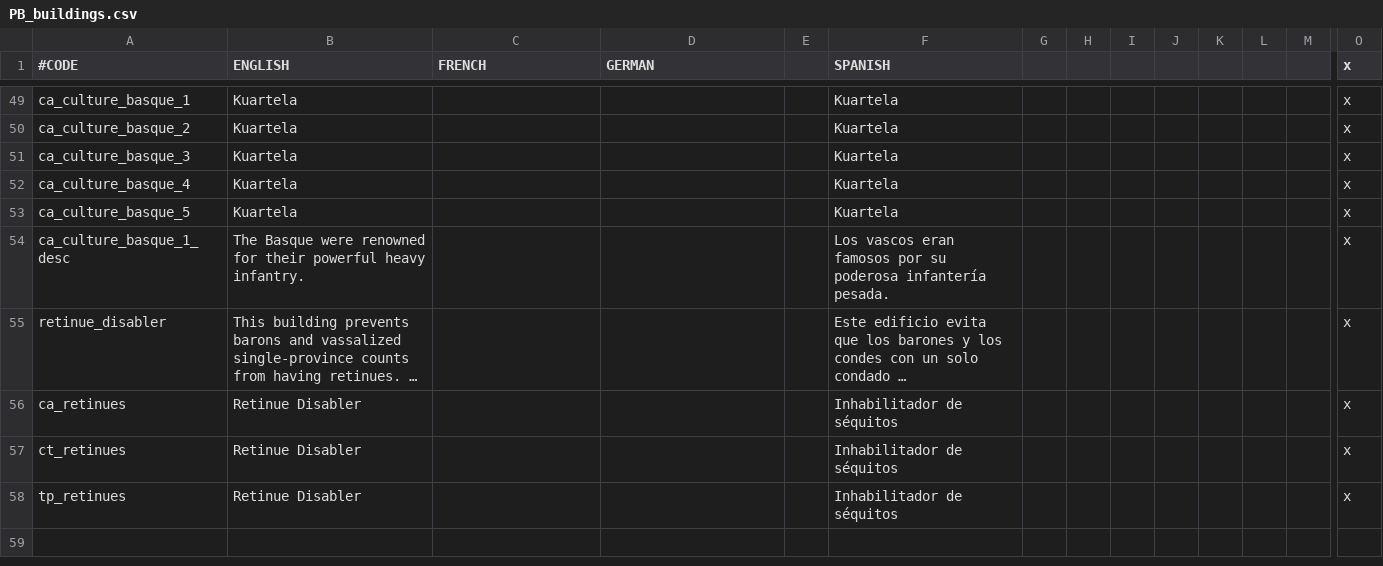
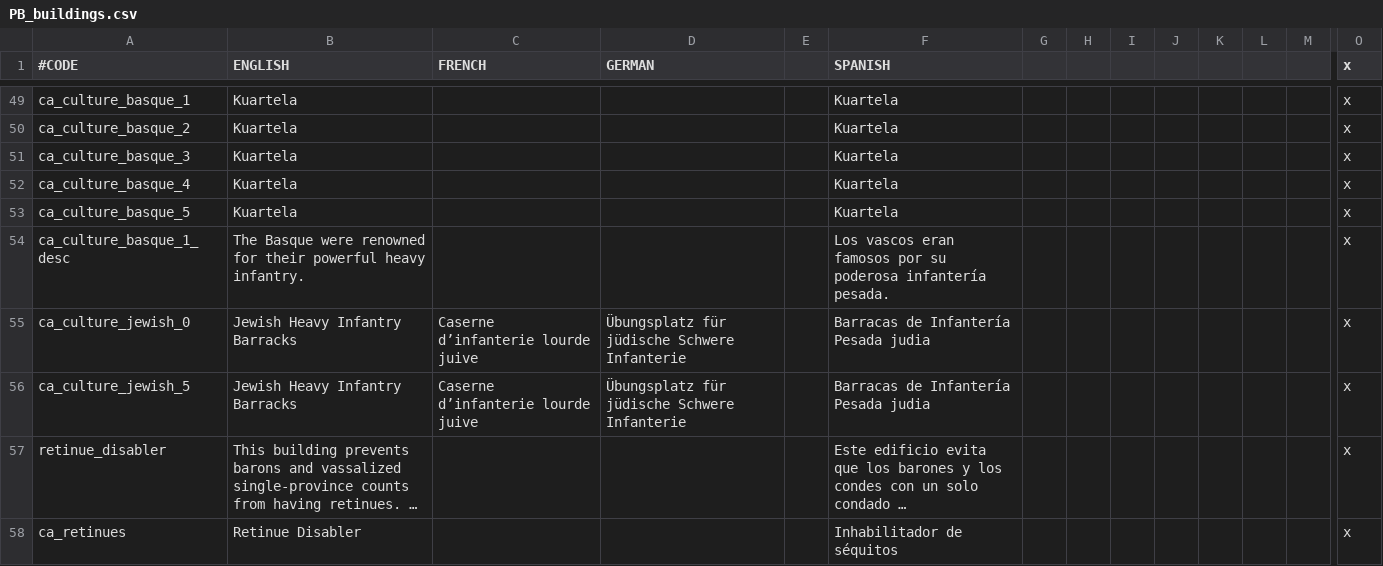
Before and after one commit to Meneth/PB-git, a CSV file: ProjectBalance/localisation/PB_buildings.csv, drawn as a sheet; only a part is shown, gaps mark what is left out; the shorter side is filled out with more unchanged rows; long unchanged cells end in …; rows hold the shown columns only; the diff names each change by its address in the sheet, - before the commit and + after, or states it on an @@ line.

Commit message:
Added Israelite cultural building

```diff
--- a/ProjectBalance/localisation/PB_buildings.csv
+++ b/ProjectBalance/localisation/PB_buildings.csv
+row 55: ca_culture_jewish_0 | Jewish Heavy Infantry Barracks | Caserne d’infanterie lourde juive | Übungsplatz für jüdische Schwere Infanterie |  | Barracas de Infantería Pesada judia |  |  |  |  |  |  |  | x
+row 56: ca_culture_jewish_5 | Jewish Heavy Infantry Barracks | Caserne d’infanterie lourde juive | Übungsplatz für jüdische Schwere Infanterie |  | Barracas de Infantería Pesada judia |  |  |  |  |  |  |  | x
```
Also changed, not shown: 1 other file.
